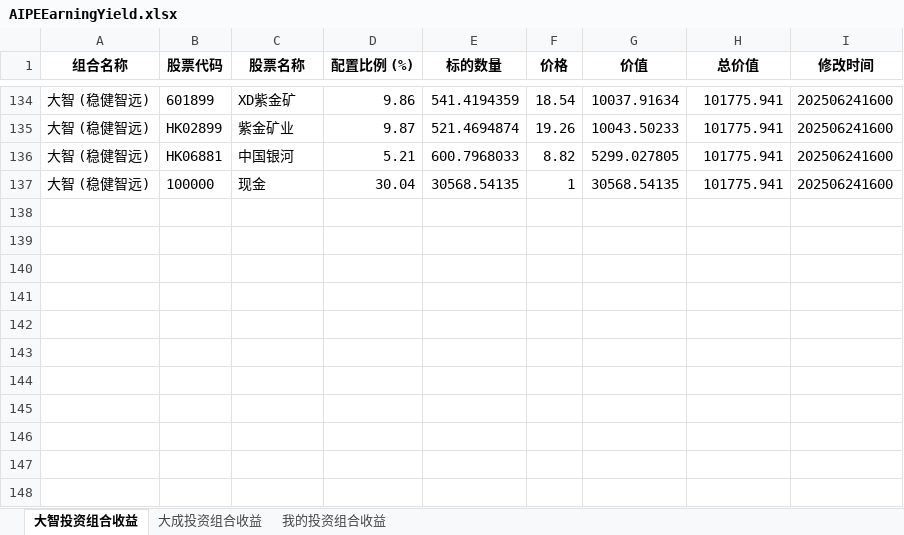
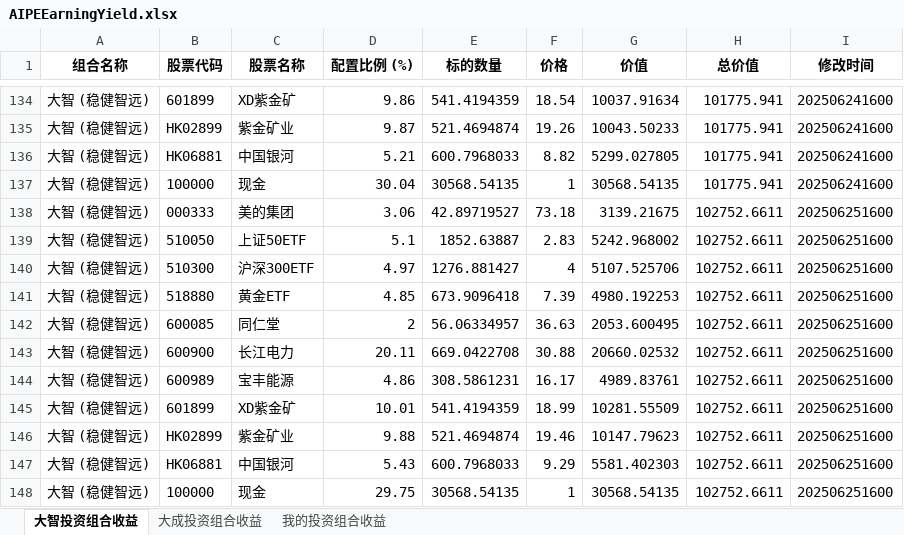
Before and after one commit to digital-era/AIPEInvestmentAgent, an Excel workbook: data/AIPEEarningYield.xlsx, sheet 大智投资组合收益, drawn as a sheet; only a part is shown, gaps mark what is left out; values as stored, in another font and other column widths than the file's, no borders; the diff names each change by its address in the sheet, - before the commit and + after, or states it on an @@ line.

```diff
--- a/data/AIPEEarningYield.xlsx (sheet 大智投资组合收益)
+++ b/data/AIPEEarningYield.xlsx (sheet 大智投资组合收益)
+row 138: 大智 (稳健智远) | 000333 | 美的集团 | 3.06 | 42.89719527 | 73.18 | 3139.21675 | 102752.6611 | 202506251600
+row 139: 大智 (稳健智远) | 510050 | 上证50ETF | 5.1 | 1852.63887 | 2.83 | 5242.968002 | 102752.6611 | 202506251600
+row 140: 大智 (稳健智远) | 510300 | 沪深300ETF | 4.97 | 1276.881427 | 4 | 5107.525706 | 102752.6611 | 202506251600
+row 141: 大智 (稳健智远) | 518880 | 黄金ETF | 4.85 | 673.9096418 | 7.39 | 4980.192253 | 102752.6611 | 202506251600
+row 142: 大智 (稳健智远) | 600085 | 同仁堂 | 2 | 56.06334957 | 36.63 | 2053.600495 | 102752.6611 | 202506251600
+row 143: 大智 (稳健智远) | 600900 | 长江电力 | 20.11 | 669.0422708 | 30.88 | 20660.02532 | 102752.6611 | 202506251600
+row 144: 大智 (稳健智远) | 600989 | 宝丰能源 | 4.86 | 308.5861231 | 16.17 | 4989.83761 | 102752.6611 | 202506251600
+row 145: 大智 (稳健智远) | 601899 | XD紫金矿 | 10.01 | 541.4194359 | 18.99 | 10281.55509 | 102752.6611 | 202506251600
+row 146: 大智 (稳健智远) | HK02899 | 紫金矿业 | 9.88 | 521.4694874 | 19.46 | 10147.79623 | 102752.6611 | 202506251600
+row 147: 大智 (稳健智远) | HK06881 | 中国银河 | 5.43 | 600.7968033 | 9.29 | 5581.402303 | 102752.6611 | 202506251600
+row 148: 大智 (稳健智远) | 100000 | 现金 | 29.75 | 30568.54135 | 1 | 30568.54135 | 102752.6611 | 202506251600
```
Also changed, not shown: sheet 我的投资组合收益, sheet 大成投资组合收益.
